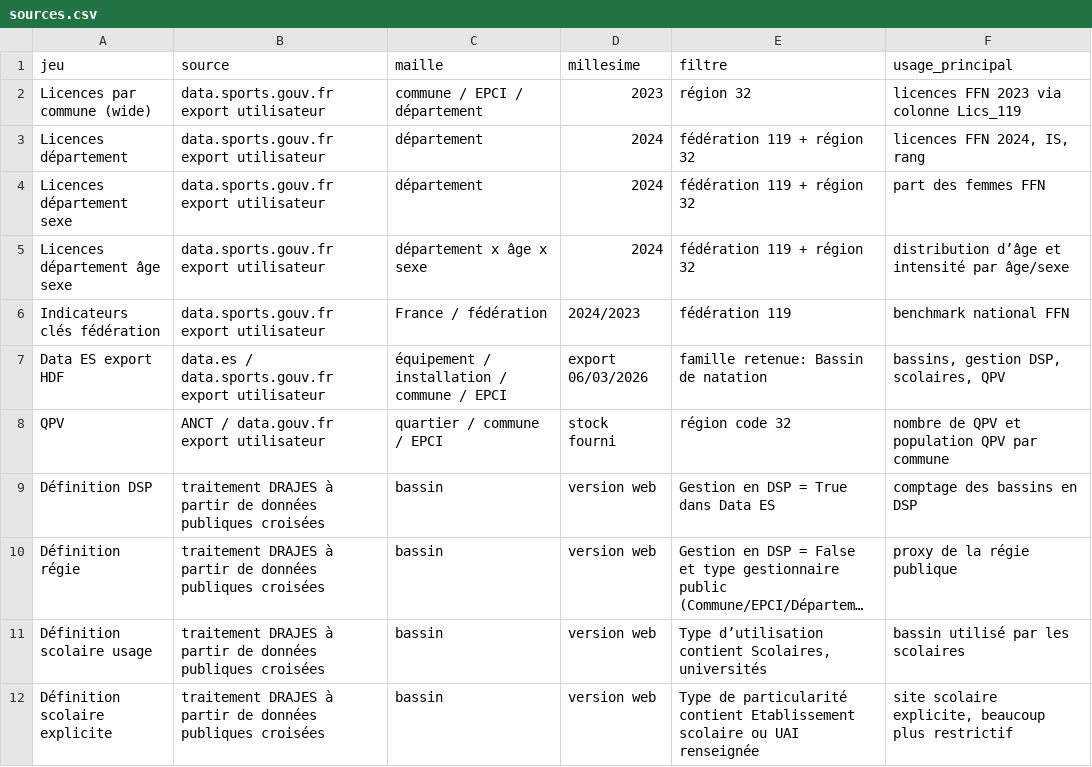
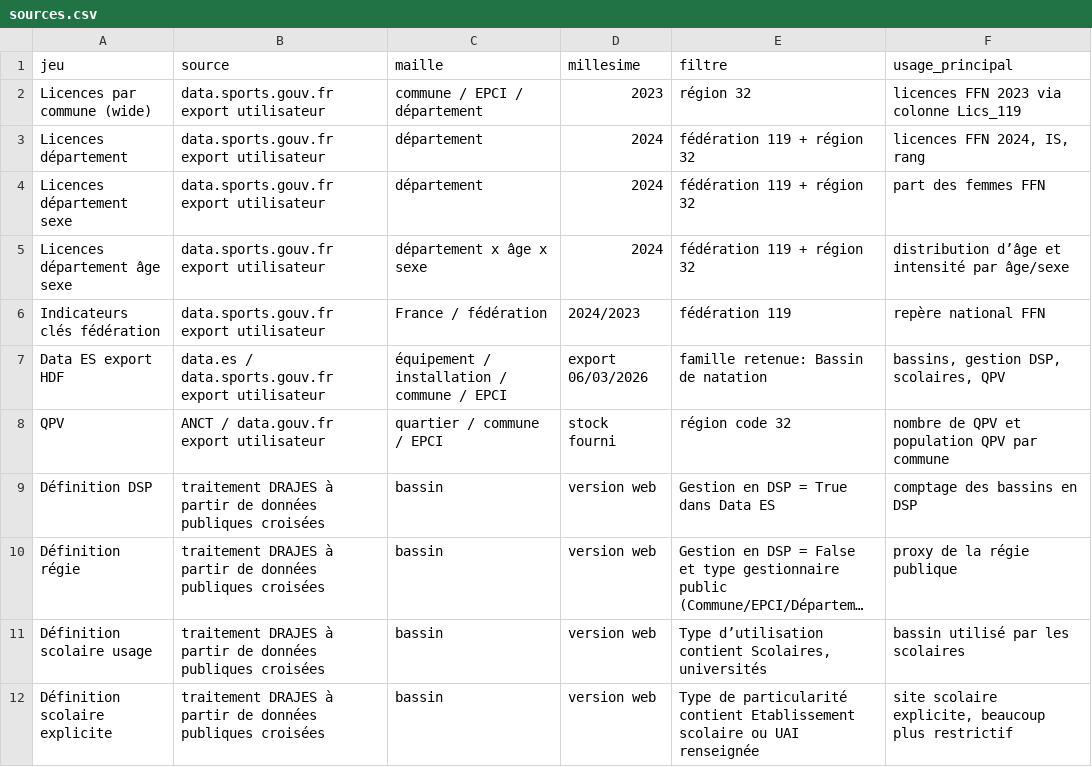
Before and after one commit to promisemade/Projet-Dashboard-panorama-aquatique, a CSV file: data/exports/sources.csv, drawn as a sheet; long unchanged cells end in ….

```diff
--- a/data/exports/sources.csv
+++ b/data/exports/sources.csv
@@ -5,3 +5,3 @@ Licences département sexe,data.sports.gouv.fr export utilisateur,département,2
 Licences département âge sexe,data.sports.gouv.fr export utilisateur,département x âge x sexe,2024,fédération 119 + région 32,distribution d’âge et intensité par âge/sexe
-Indicateurs clés fédération,data.sports.gouv.fr export utilisateur,France / fédération,2024/2023,fédération 119,benchmark national FFN
+Indicateurs clés fédération,data.sports.gouv.fr export utilisateur,France / fédération,2024/2023,fédération 119,repère national FFN
 Data ES export HDF,data.es / data.sports.gouv.fr export utilisateur,équipement / installation / commune / EPCI,export 06/03/2026,famille retenue: Bassin de natation,"bassins, gestion DSP, scolaires, QPV"
```
Also changed, not shown: 11 other files.
